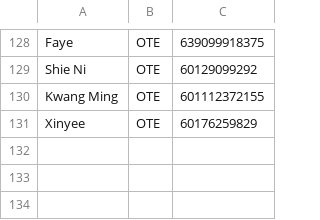
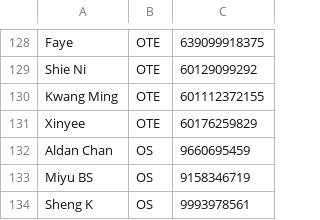
Before and after one commit to mrcodestealer/osedutybot, a CSV file: dutyList.csv, drawn as a sheet; only a part is shown, gaps mark what is left out; the diff names each change by its address in the sheet, - before the commit and + after, or states it on an @@ line.

Commit message:
Update CPMS duty script and duty list

```diff
--- a/dutyList.csv
+++ b/dutyList.csv
+row 132: Aldan Chan | OS | 9660695459
+row 133: Miyu BS | OS | 9158346719
+row 134: Sheng K | OS | 9993978561
```
Also changed, not shown: 2 other files.
